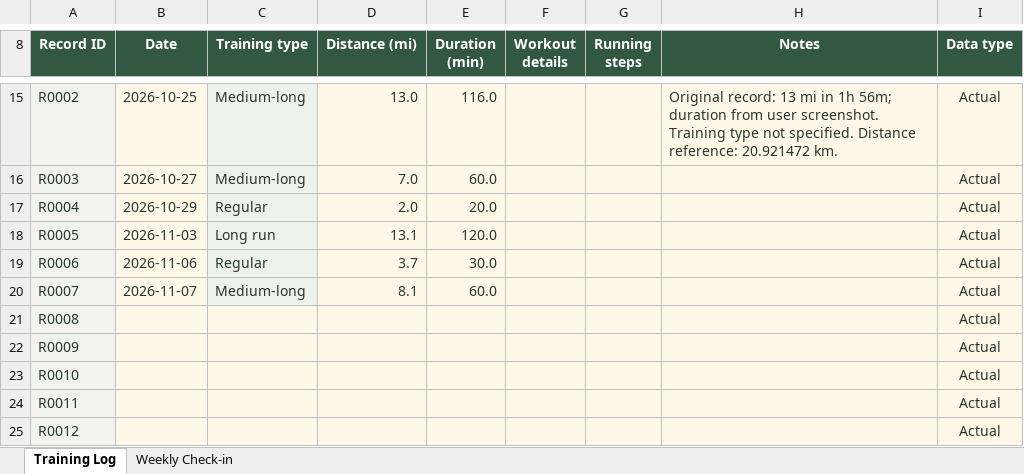
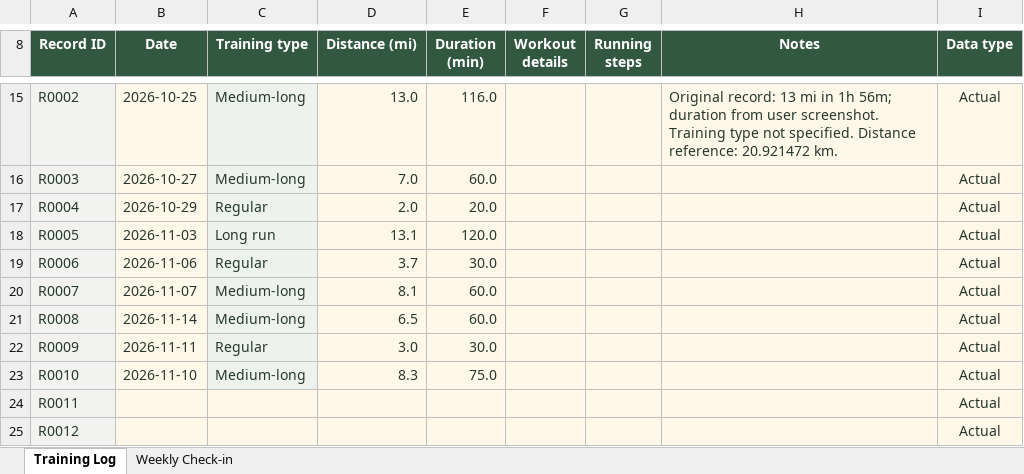
Before and after one commit to zephyryuewu-creator/run, an Excel workbook: Running_Log_EN.xlsx, sheet Training Log, drawn as a sheet; only a part is shown, gaps mark what is left out; values as stored, in another font and other column widths than the file's, no borders; conditional formats and table styles not drawn; the diff names each change by its address in the sheet, - before the commit and + after, or states it on an @@ line.

Commit message:
Add files via upload

```diff
--- a/Running_Log_EN.xlsx (sheet Training Log)
+++ b/Running_Log_EN.xlsx (sheet Training Log)
-B21 (Date): (empty)
+B21 (Date): 2026-11-14
-C21 (Training type): (empty)
+C21 (Training type): Medium-long
-D21 (Distance (mi)): (empty)
+D21 (Distance (mi)): 6.5
-E21 (Duration (min)): (empty)
+E21 (Duration (min)): 60.0
-B22 (Date): (empty)
+B22 (Date): 2026-11-11
-C22 (Training type): (empty)
+C22 (Training type): Regular
-D22 (Distance (mi)): (empty)
+D22 (Distance (mi)): 3.0
-E22 (Duration (min)): (empty)
+E22 (Duration (min)): 30.0
-B23 (Date): (empty)
+B23 (Date): 2026-11-10
-C23 (Training type): (empty)
+C23 (Training type): Medium-long
-D23 (Distance (mi)): (empty)
+D23 (Distance (mi)): 8.3
-E23 (Duration (min)): (empty)
+E23 (Duration (min)): 75.0
```
